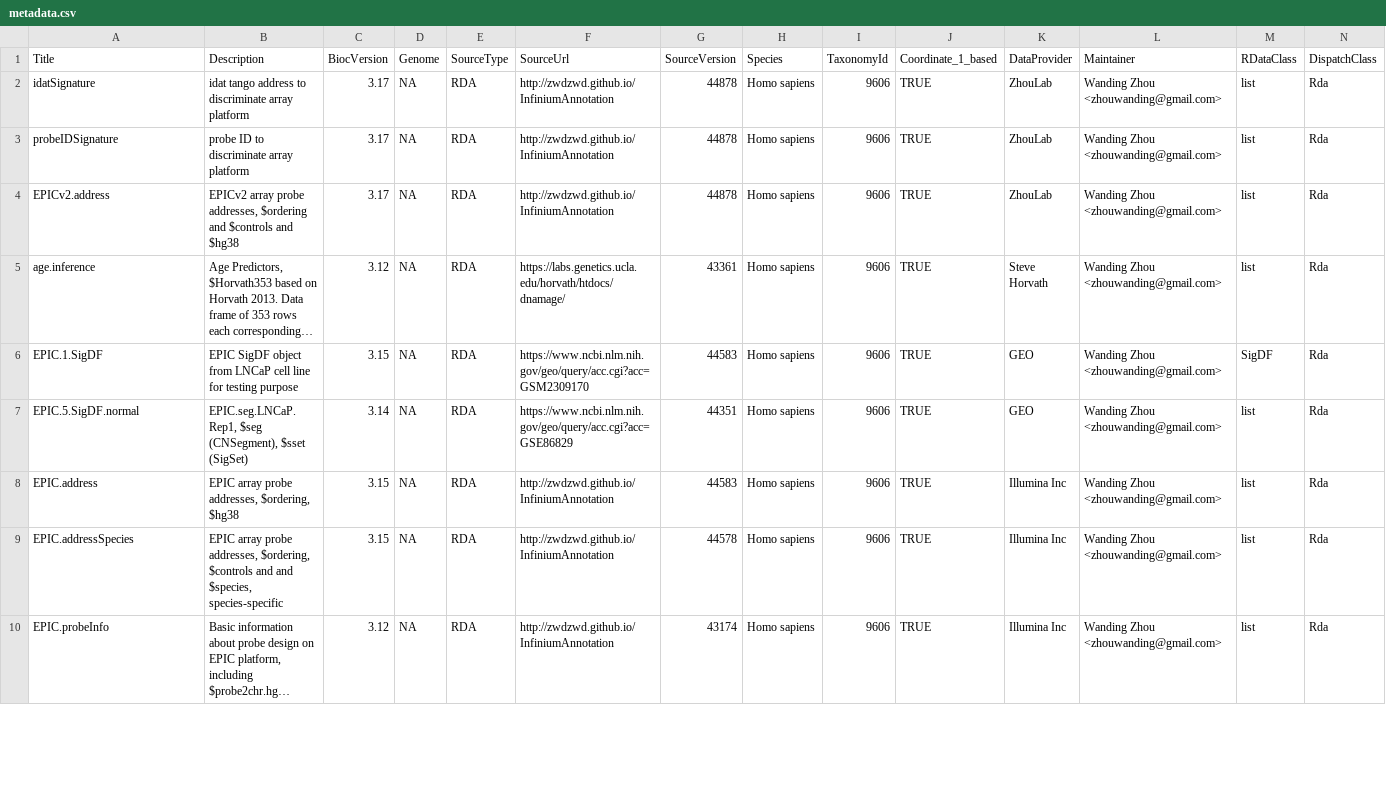
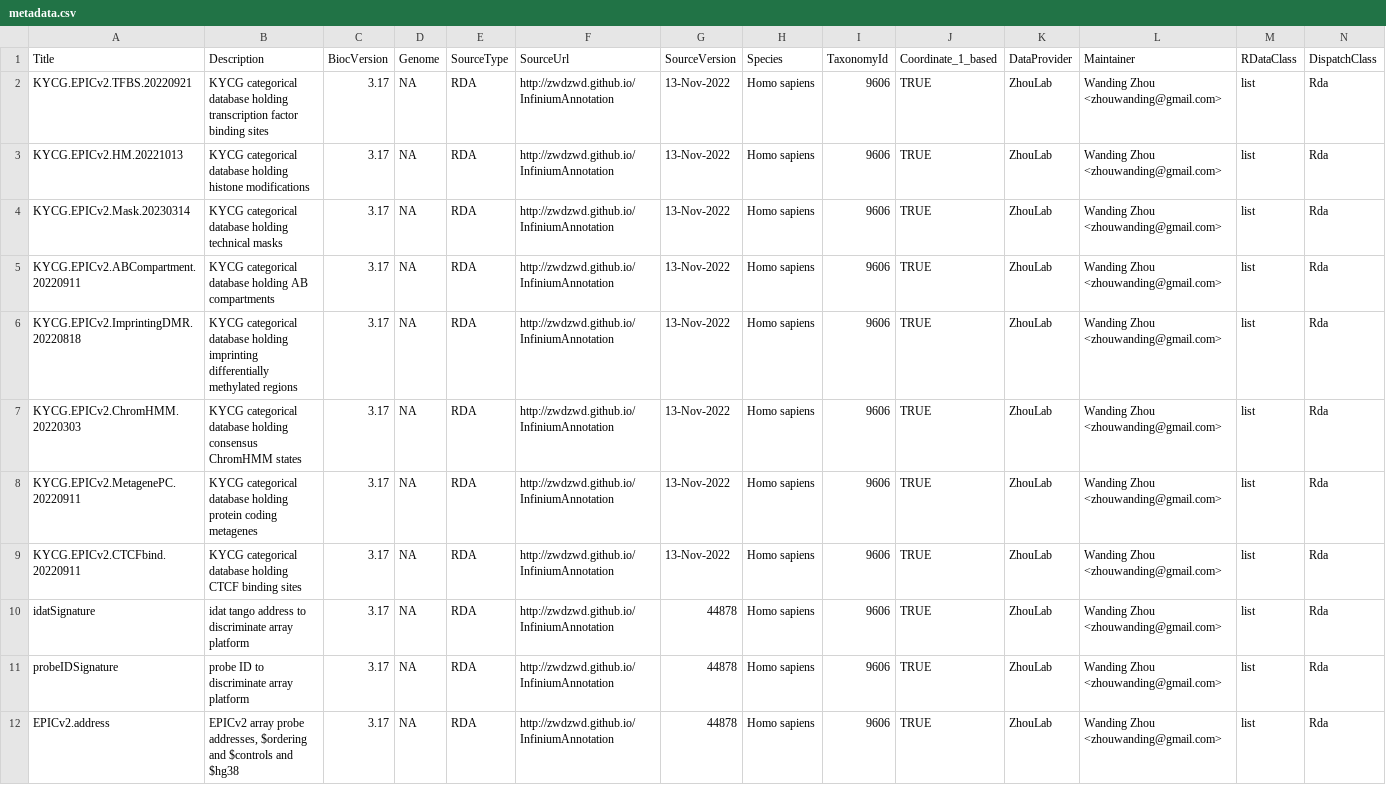
Before and after one commit to bioc/sesameData, a CSV file: inst/extdata/metadata.csv, drawn as a sheet; only a part is shown; the shorter side is filled out with more unchanged rows; long unchanged cells end in …; rows hold the shown columns only; the diff names each change by its address in the sheet, - before the commit and + after, or states it on an @@ line.

```diff
--- a/inst/extdata/metadata.csv
+++ b/inst/extdata/metadata.csv
+row 2: KYCG.EPICv2.TFBS.20220921 | KYCG categorical database holding transcription factor binding sites | 3.17 | NA | RDA | http://zwdzwd.github.io/InfiniumAnnotation | 13-Nov-2022 | Homo sapiens | 9606 | TRUE | ZhouLab | Wanding Zhou <zhouwanding@gmail.com> | list | Rda
+row 3: KYCG.EPICv2.HM.20221013 | KYCG categorical database holding histone modifications | 3.17 | NA | RDA | http://zwdzwd.github.io/InfiniumAnnotation | 13-Nov-2022 | Homo sapiens | 9606 | TRUE | ZhouLab | Wanding Zhou <zhouwanding@gmail.com> | list | Rda
+row 4: KYCG.EPICv2.Mask.20230314 | KYCG categorical database holding technical masks | 3.17 | NA | RDA | http://zwdzwd.github.io/InfiniumAnnotation | 13-Nov-2022 | Homo sapiens | 9606 | TRUE | ZhouLab | Wanding Zhou <zhouwanding@gmail.com> | list | Rda
+row 5: KYCG.EPICv2.ABCompartment.20220911 | KYCG categorical database holding AB compartments | 3.17 | NA | RDA | http://zwdzwd.github.io/InfiniumAnnotation | 13-Nov-2022 | Homo sapiens | 9606 | TRUE | ZhouLab | Wanding Zhou <zhouwanding@gmail.com> | list | Rda
+row 6: KYCG.EPICv2.ImprintingDMR.20220818 | KYCG categorical database holding imprinting differentially methylated regions | 3.17 | NA | RDA | http://zwdzwd.github.io/InfiniumAnnotation | 13-Nov-2022 | Homo sapiens | 9606 | TRUE | ZhouLab | Wanding Zhou <zhouwanding@gmail.com> | list | Rda
+row 7: KYCG.EPICv2.ChromHMM.20220303 | KYCG categorical database holding consensus ChromHMM states | 3.17 | NA | RDA | http://zwdzwd.github.io/InfiniumAnnotation | 13-Nov-2022 | Homo sapiens | 9606 | TRUE | ZhouLab | Wanding Zhou <zhouwanding@gmail.com> | list | Rda
+row 8: KYCG.EPICv2.MetagenePC.20220911 | KYCG categorical database holding protein coding metagenes | 3.17 | NA | RDA | http://zwdzwd.github.io/InfiniumAnnotation | 13-Nov-2022 | Homo sapiens | 9606 | TRUE | ZhouLab | Wanding Zhou <zhouwanding@gmail.com> | list | Rda
+row 9: KYCG.EPICv2.CTCFbind.20220911 | KYCG categorical database holding CTCF binding sites | 3.17 | NA | RDA | http://zwdzwd.github.io/InfiniumAnnotation | 13-Nov-2022 | Homo sapiens | 9606 | TRUE | ZhouLab | Wanding Zhou <zhouwanding@gmail.com> | list | Rda
```
Also changed, not shown: 2 other files.
